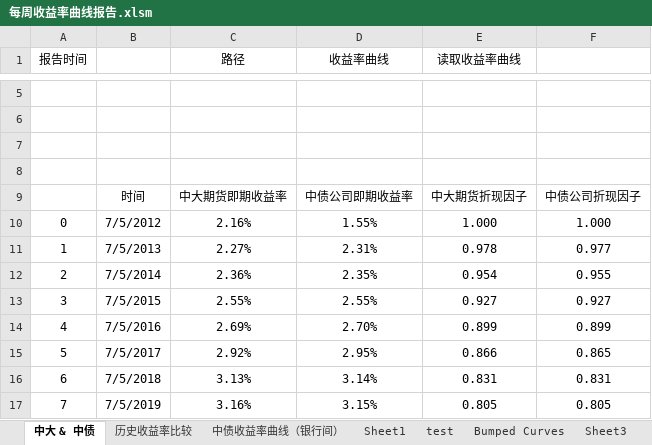
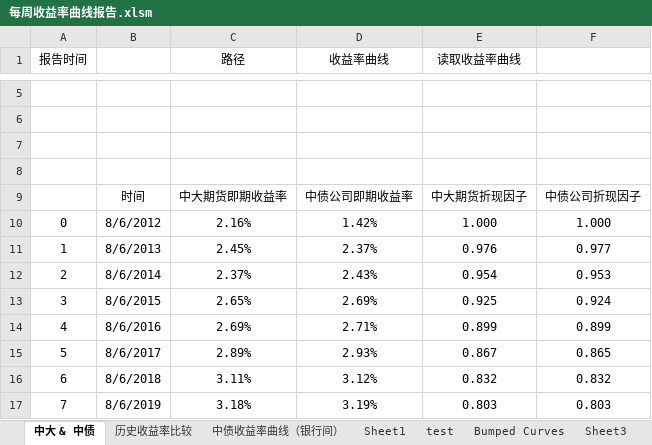
Before and after one commit to wegamekinglc/TreasuryBond, an Excel workbook: 每周收益率曲线报告.xlsm, sheet 中大 & 中债, drawn as a sheet; only a part is shown, gaps mark what is left out; values as stored, in another font and other column widths than the file's, no borders; charts and pictures not drawn; the diff covers the shown part only; the diff names each change by its address in the sheet, - before the commit and + after, or states it on an @@ line.

```diff
--- a/每周收益率曲线报告.xlsm (sheet 中大 & 中债)
+++ b/每周收益率曲线报告.xlsm (sheet 中大 & 中债)
-B10: 7/5/2012
+B10: 8/6/2012
-D10 (收益率曲线): 1.55%
+D10 (收益率曲线): 1.42%
-B11: 7/5/2013
+B11: 8/6/2013
-C11 (路径): 2.27%
+C11 (路径): 2.45%
-D11 (收益率曲线): 2.31%
+D11 (收益率曲线): 2.37%
-E11 (读取收益率曲线): 0.978
+E11 (读取收益率曲线): 0.976
-B12: 7/5/2014
+B12: 8/6/2014
-C12 (路径): 2.36%
+C12 (路径): 2.37%
-D12 (收益率曲线): 2.35%
+D12 (收益率曲线): 2.43%
-F12: 0.955
+F12: 0.953
-B13: 7/5/2015
+B13: 8/6/2015
-C13 (路径): 2.55%
+C13 (路径): 2.65%
-D13 (收益率曲线): 2.55%
+D13 (收益率曲线): 2.69%
-E13 (读取收益率曲线): 0.927
+E13 (读取收益率曲线): 0.925
-F13: 0.927
+F13: 0.924
-B14: 7/5/2016
+B14: 8/6/2016
-D14 (收益率曲线): 2.70%
+D14 (收益率曲线): 2.71%
-B15: 7/5/2017
+B15: 8/6/2017
-C15 (路径): 2.92%
+C15 (路径): 2.89%
-D15 (收益率曲线): 2.95%
+D15 (收益率曲线): 2.93%
-E15 (读取收益率曲线): 0.866
+E15 (读取收益率曲线): 0.867
-B16: 7/5/2018
+B16: 8/6/2018
-C16 (路径): 3.13%
+C16 (路径): 3.11%
-D16 (收益率曲线): 3.14%
+D16 (收益率曲线): 3.12%
-E16 (读取收益率曲线): 0.831
+E16 (读取收益率曲线): 0.832
-F16: 0.831
+F16: 0.832
-B17: 7/5/2019
+B17: 8/6/2019
-C17 (路径): 3.16%
+C17 (路径): 3.18%
-D17 (收益率曲线): 3.15%
+D17 (收益率曲线): 3.19%
-E17 (读取收益率曲线): 0.805
+E17 (读取收益率曲线): 0.803
-F17: 0.805
+F17: 0.803
```
Also changed, not shown: 112 edited cells elsewhere in this sheet, sheet 中债收益率曲线（银行间）, sheet 历史收益率比较, charts or pictures, 数据下载_国债银行间.xlsx, 6 other files.
